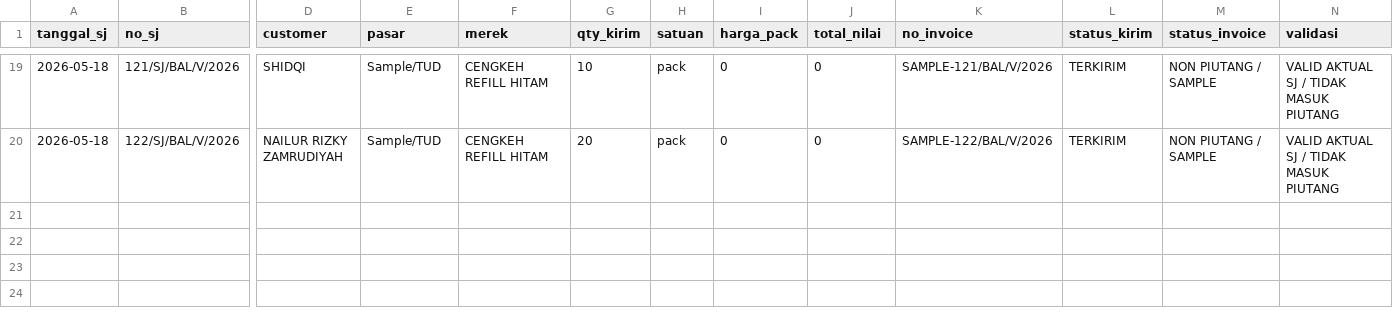
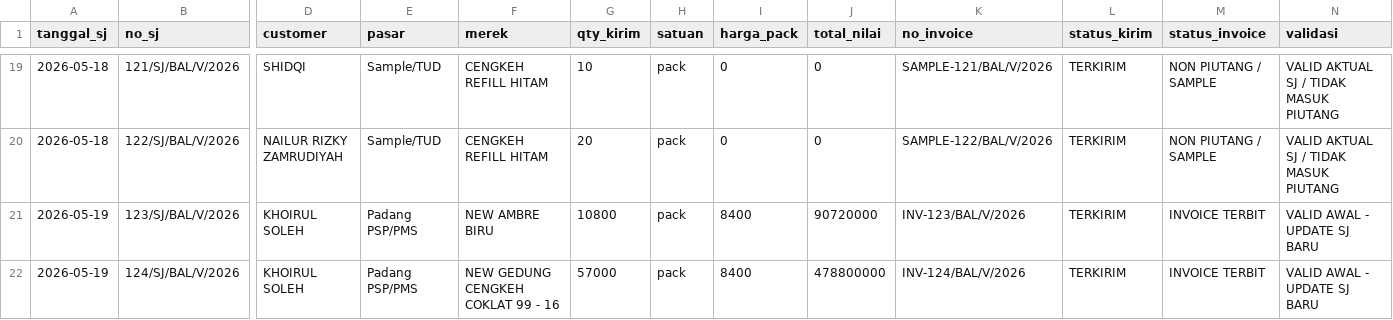
Before and after one commit to cengkehsigaret99-del/BAL-99-Work-Assistant-Cockpit, a CSV file: browse_surat_jalan.csv, drawn as a sheet; only a part is shown, gaps mark what is left out; rows hold the shown columns only; the diff names each change by its address in the sheet, - before the commit and + after, or states it on an @@ line.

Commit message:
Update DO/SJ Mei 2026 sampai SJ124

```diff
--- a/browse_surat_jalan.csv
+++ b/browse_surat_jalan.csv
+row 21: 2026-05-19 | 123/SJ/BAL/V/2026 | KHOIRUL SOLEH | Padang PSP/PMS | NEW AMBRE BIRU | 10800 | pack | 8400 | 90720000 | INV-123/BAL/V/2026 | TERKIRIM | INVOICE TERBIT | VALID AWAL - UPDATE SJ BARU
+row 22: 2026-05-19 | 124/SJ/BAL/V/2026 | KHOIRUL SOLEH | Padang PSP/PMS | NEW GEDUNG CENGKEH COKLAT 99 - 16 | 57000 | pack | 8400 | 478800000 | INV-124/BAL/V/2026 | TERKIRIM | INVOICE TERBIT | VALID AWAL - UPDATE SJ BARU
```
